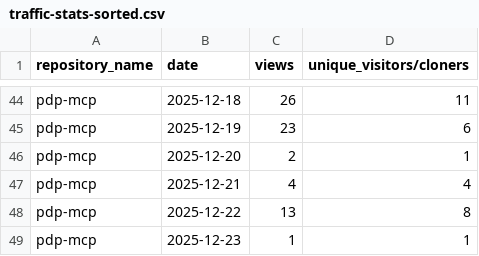
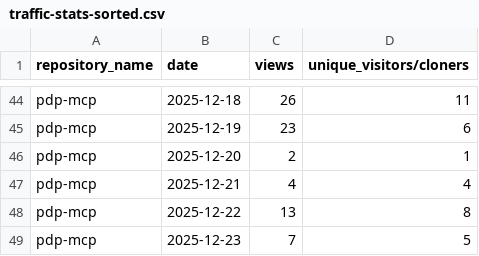
Before and after one commit to jpmorgan-payments/pdp-mcp, a CSV file: metrics/traffic-stats-sorted.csv, drawn as a sheet; only a part is shown, gaps mark what is left out.

```diff
--- a/metrics/traffic-stats-sorted.csv
+++ b/metrics/traffic-stats-sorted.csv
@@ -48,2 +48,2 @@ pdp-mcp,2025-12-21,4,4
 pdp-mcp,2025-12-22,13,8
-pdp-mcp,2025-12-23,1,1
+pdp-mcp,2025-12-23,7,5
```
Also changed, not shown: metrics/clone-stats-sorted.csv, metrics/clone-stats.csv, 1 other file.
